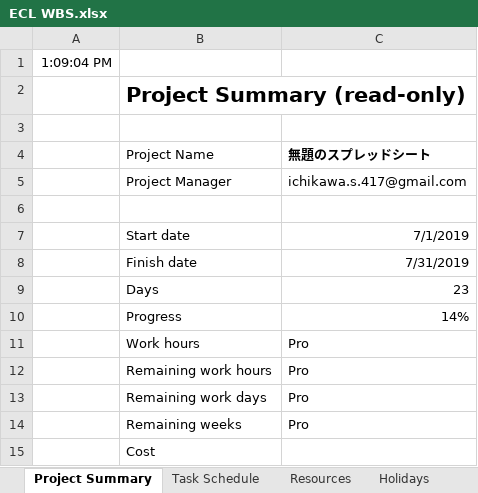
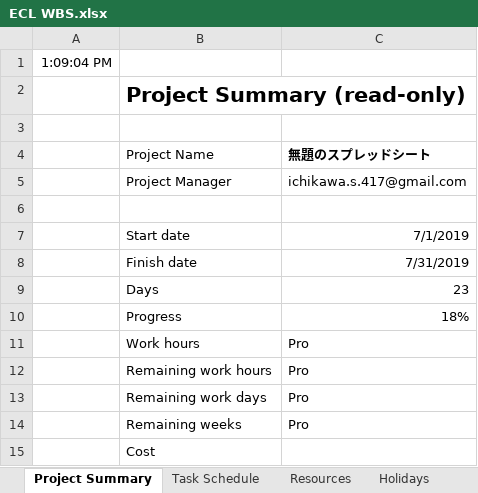
Before and after one commit to ecl11/ECL, an Excel workbook: ECL WBS.xlsx, sheet Project Summary, drawn as a sheet; values as stored, in another font and other column widths than the file's, no borders; charts and pictures not drawn; the diff names each change by its address in the sheet, - before the commit and + after, or states it on an @@ line.

```diff
--- a/ECL WBS.xlsx (sheet Project Summary)
+++ b/ECL WBS.xlsx (sheet Project Summary)
-C10 (無題のスプレッドシート): 14%
+C10 (無題のスプレッドシート): 18%
```
Also changed, not shown: sheet Task Schedule.
